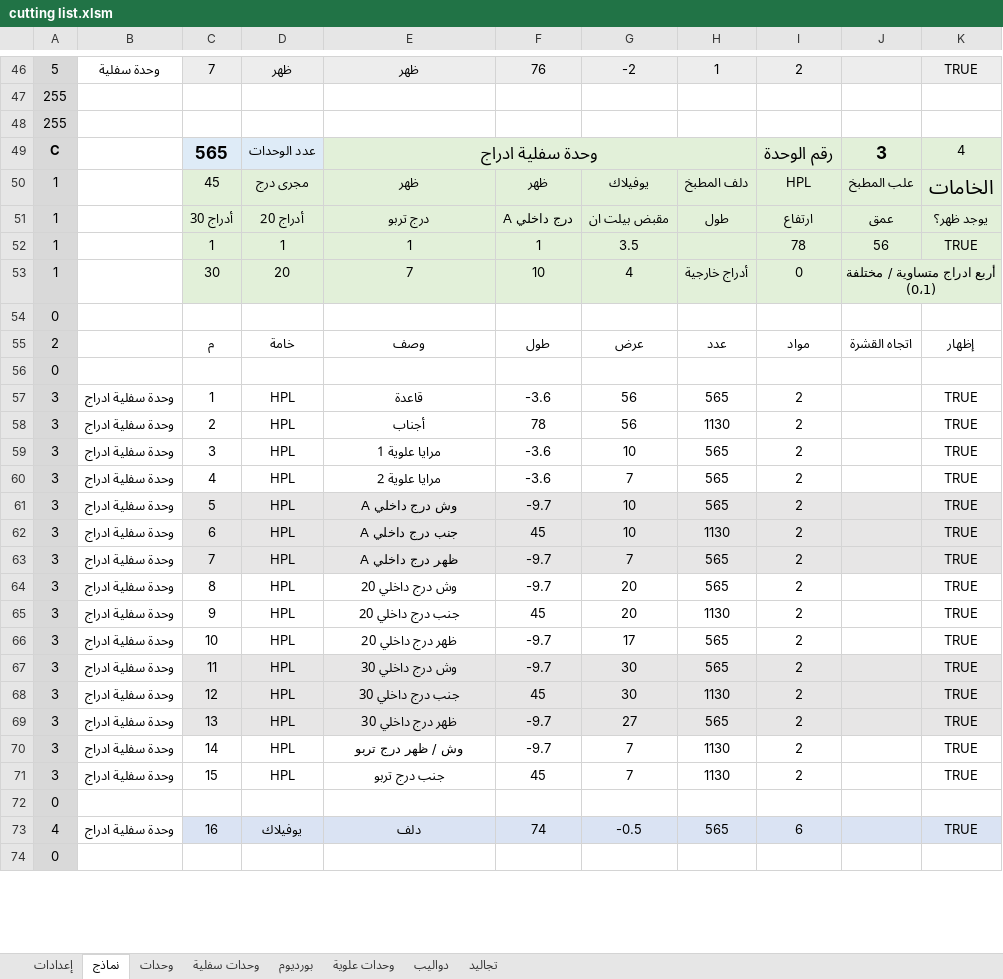
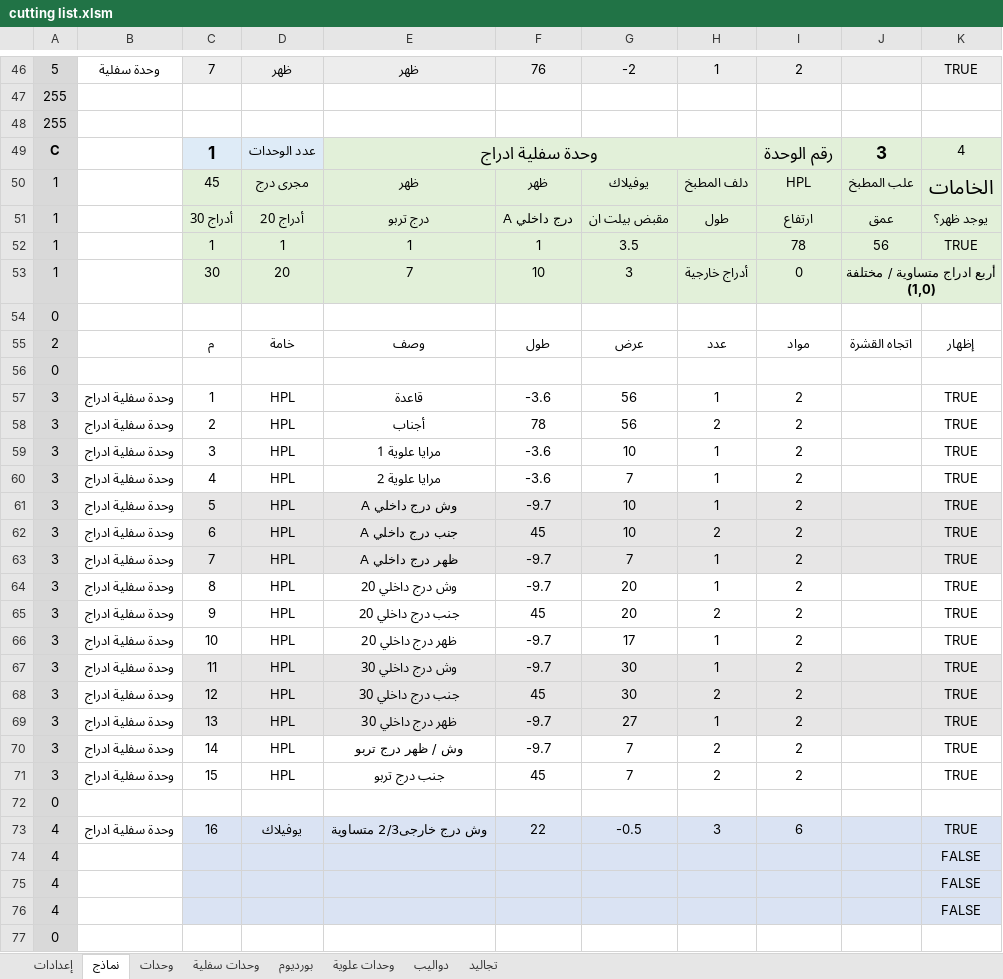
Before and after one commit to ahmed-elbehairy7/dwedar-cutting-list, an Excel workbook: cutting list.xlsm, sheet نماذج, drawn as a sheet; only a part is shown, gaps mark what is left out; values as stored, in another font and other column widths than the file's, no borders; charts and pictures not drawn; the diff covers the shown part only; the diff names each change by its address in the sheet, - before the commit and + after, or states it on an @@ line.

Commit message:
finished big boss visible

```diff
--- a/cutting list.xlsm (sheet نماذج)
+++ b/cutting list.xlsm (sheet نماذج)
-C49: 565
+C49: 1
-G53: 4
+G53: 3
-J53: أربع ادراج متساوية / مختلفة (0،1)
+J53: أربع ادراج متساوية / مختلفة (1,0)
-H57: 565
+H57: 1
-H58: 1130
+H58: 2
-H59:H61: 565
+H59:H61: 1
-H62: 1130
+H62: 2
-H63:H64: 565
+H63:H64: 1
-H65: 1130
+H65: 2
-H66:H67: 565
+H66:H67: 1
-H68: 1130
+H68: 2
-H69: 565
+H69: 1
-H70:H71: 1130
+H70:H71: 2
-E73: دلف
+E73: وش درج خارجى2/3 متساوية
-F73: 74
+F73: 22
-H73: 565
+H73: 3
+row 74: 4 |  |  |  |  |  |  |  |  |  | FALSE
+row 75: 4 |  |  |  |  |  |  |  |  |  | FALSE
+row 76: 4 |  |  |  |  |  |  |  |  |  | FALSE
```
Also changed, not shown: 2 edited cells elsewhere in this sheet, formulas that keep their value.
